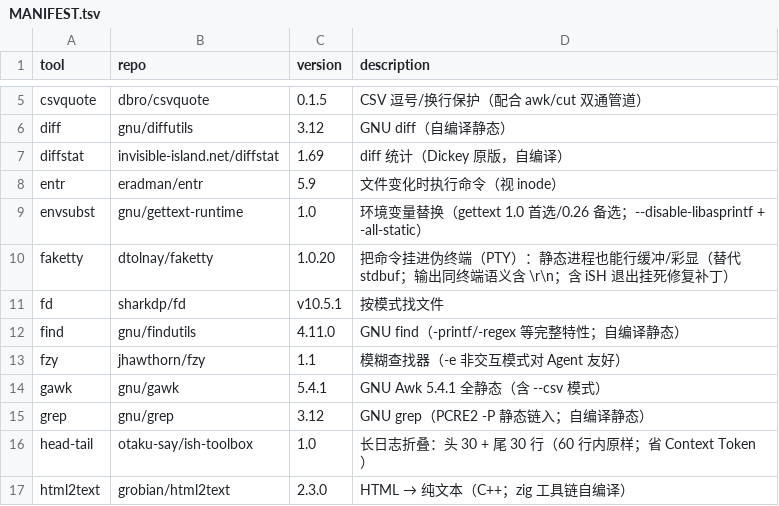
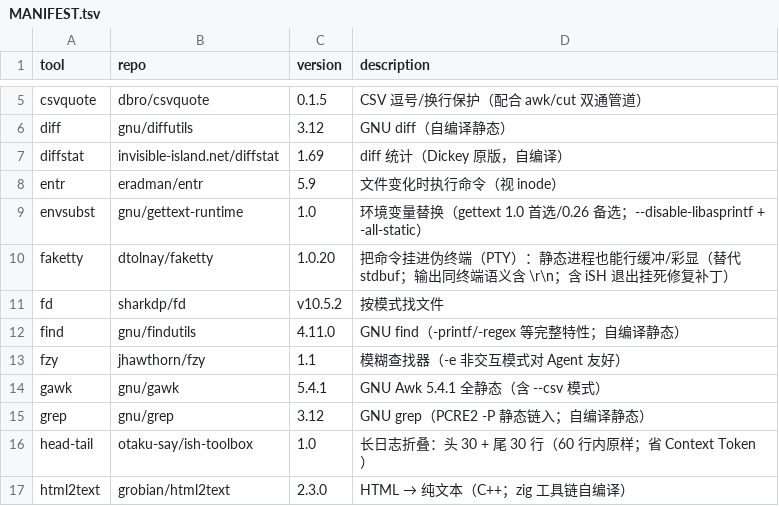
Before and after one commit to otaku-say/ish-toolbox, a TSV file: MANIFEST.tsv, drawn as a sheet; only a part is shown, gaps mark what is left out.

```diff
--- a/MANIFEST.tsv
+++ b/MANIFEST.tsv
@@ -10,3 +10,3 @@ envsubst	gnu/gettext-runtime	1.0	环境变量替换（gettext 1.0 首选/0.26
 faketty	dtolnay/faketty	1.0.20	把命令挂进伪终端（PTY）：静态进程也能行缓冲/彩显（替代 stdbuf；输出同终端语义含 \r\n；含 iSH 退出挂死修复补丁）
-fd	sharkdp/fd	v10.5.1	按模式找文件
+fd	sharkdp/fd	v10.5.2	按模式找文件
 find	gnu/findutils	4.11.0	GNU find（-printf/-regex 等完整特性；自编译静态）
```
Also changed, not shown: 3 other files.
